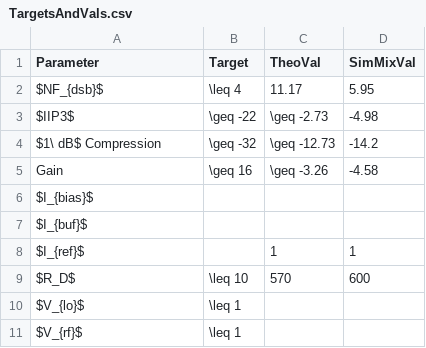
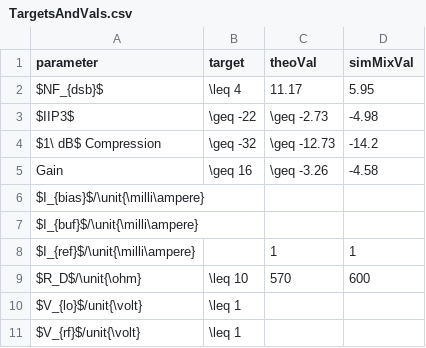
Before and after one commit to humdrumcomet/LaTeXIntroduction, a CSV file: data/TargetsAndVals.csv, drawn as a sheet.

Commit message:
second effort at updating csvsimple table

```diff
--- a/data/TargetsAndVals.csv
+++ b/data/TargetsAndVals.csv
@@ -1,2 +1,2 @@
-          Parameter,     Target,       TheoVal, SimMixVal
+          parameter,     target,       theoVal, simMixVal
          $NF_{dsb}$,    \leq 4,       11.17,    5.95
@@ -5,7 +5,7 @@ $1\ dB$ Compression, \geq -32, \geq -12.73,   -14.2
                Gain,  \geq 16,  \geq -3.26,   -4.58
-         $I_{bias}$,          ,             ,
-          $I_{buf}$,          ,             ,
-          $I_{ref}$,          ,           1,       1
-              $R_D$,  \leq 10,         570,     600
-           $V_{lo}$,   \leq 1,              ,
-           $V_{rf}$,   \leq 1,              ,
+         $I_{bias}$/\unit{\milli\ampere},          ,             ,
+          $I_{buf}$/\unit{\milli\ampere},          ,             ,
+          $I_{ref}$/\unit{\milli\ampere},          ,           1,       1
+              $R_D$/\unit{\ohm},  \leq 10,         570,     600
+           $V_{lo}$/unit{\volt},   \leq 1,              ,
+           $V_{rf}$/unit{\volt},   \leq 1,              ,
```
Also changed, not shown: 1 other file.
